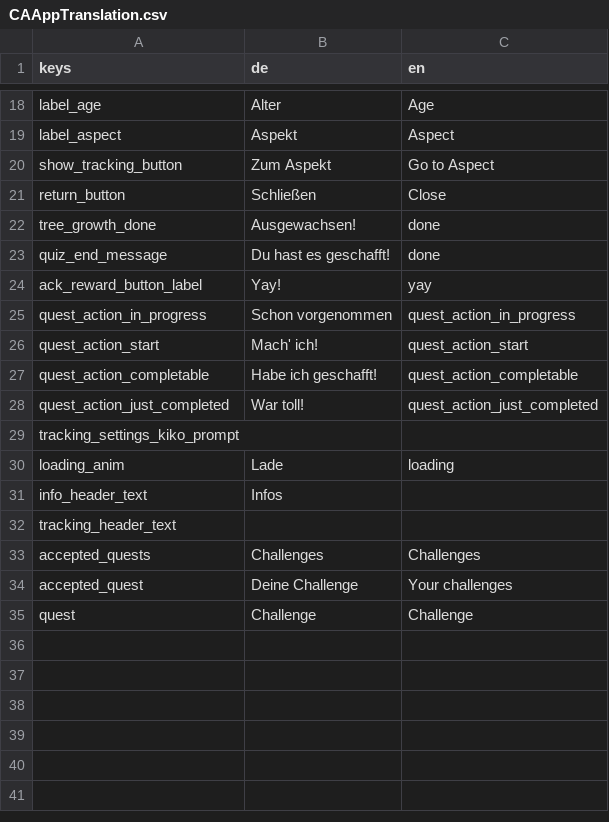
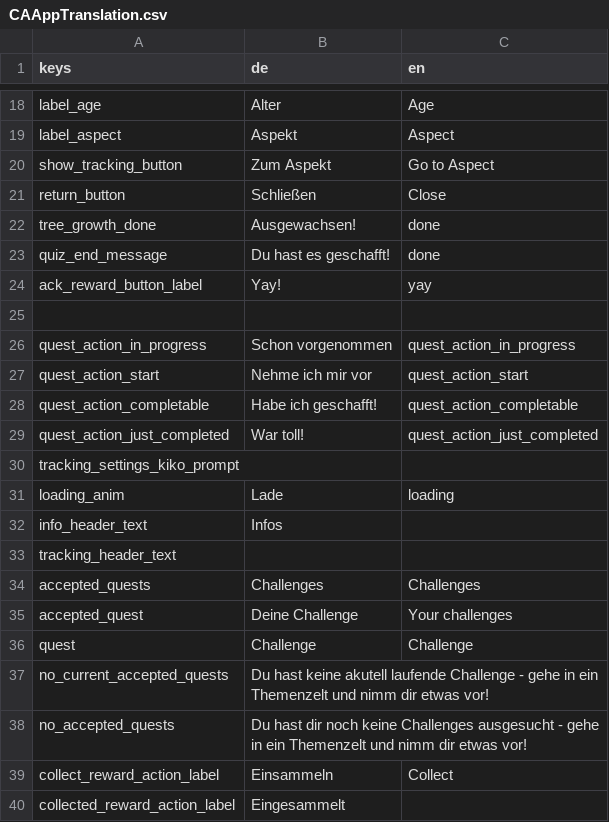
Before and after one commit to climactivity/climactivity-app, a CSV file: Assets/CAAppTranslation.csv, drawn as a sheet; only a part is shown, gaps mark what is left out.

```diff
--- a/Assets/CAAppTranslation.csv
+++ b/Assets/CAAppTranslation.csv
@@ -24,4 +24,5 @@ quiz_end_message,Du hast es geschafft!,done
 ack_reward_button_label,Yay!,yay
+,,
 quest_action_in_progress,Schon vorgenommen,quest_action_in_progress
-quest_action_start,Mach' ich!,quest_action_start
+quest_action_start,Nehme ich mir vor,quest_action_start
 quest_action_completable,Habe ich geschafft!,quest_action_completable
@@ -35 +36,5 @@ accepted_quest,Deine Challenge,Your challenges
 quest,Challenge,Challenge
+no_current_accepted_quests,Du hast keine akutell laufende Challenge - gehe in ein Themenzelt und nimm dir etwas vor!,
+no_accepted_quests,Du hast dir noch keine Challenges ausgesucht - gehe in ein Themenzelt und nimm dir etwas vor!,
+collect_reward_action_label,Einsammeln,Collect
+collected_reward_action_label,Eingesammelt,
```
Also changed, not shown: 13 other files.
